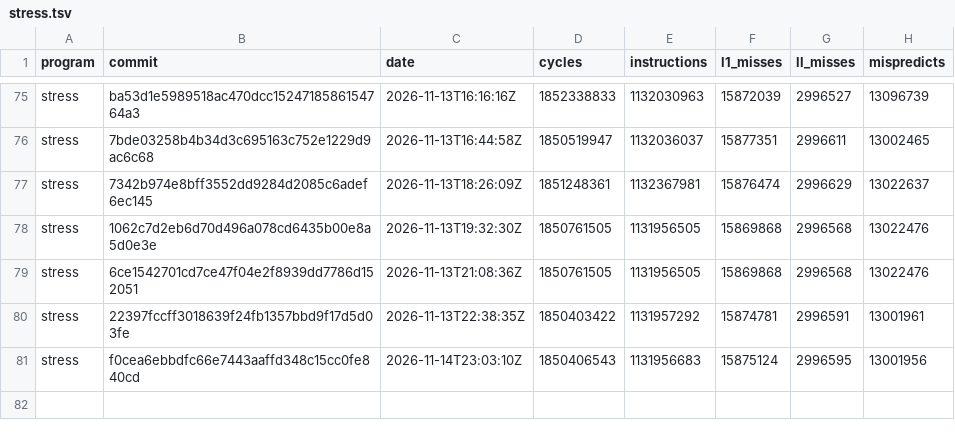
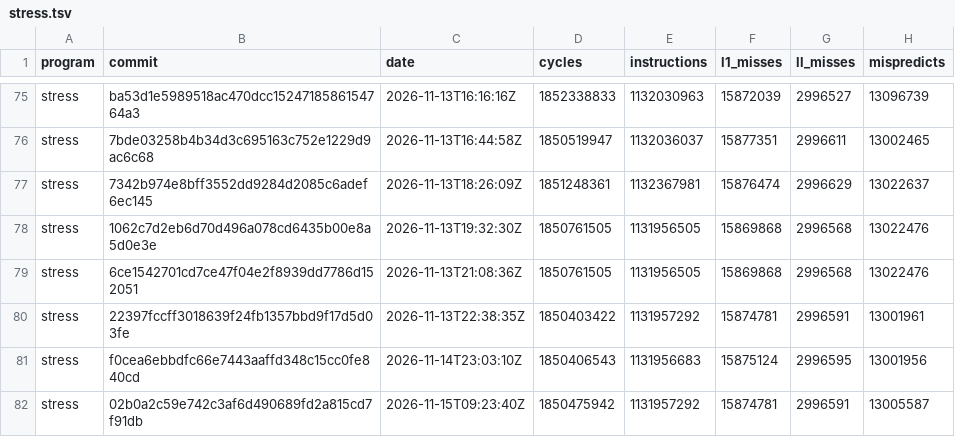
Before and after one commit to zane-lang/compiler, a TSV file: stress.tsv, drawn as a sheet; only a part is shown, gaps mark what is left out.

```diff
--- a/stress.tsv
+++ b/stress.tsv
@@ -81 +81,2 @@ stress	22397fccff3018639f24fb1357bbd9f17d5d03fe	2026-11-13T22:38:35Z	1850403422
 stress	f0cea6ebbdfc66e7443aaffd348c15cc0fe840cd	2026-11-14T23:03:10Z	1850406543	1131956683	15875124	2996595	13001956
+stress	02b0a2c59e742c3af6d490689fd2a815cd7f91db	2026-11-15T09:23:40Z	1850475942	1131957292	15874781	2996591	13005587
```
Also changed, not shown: latest.tsv, stress-plain.tsv, 1 other file.
